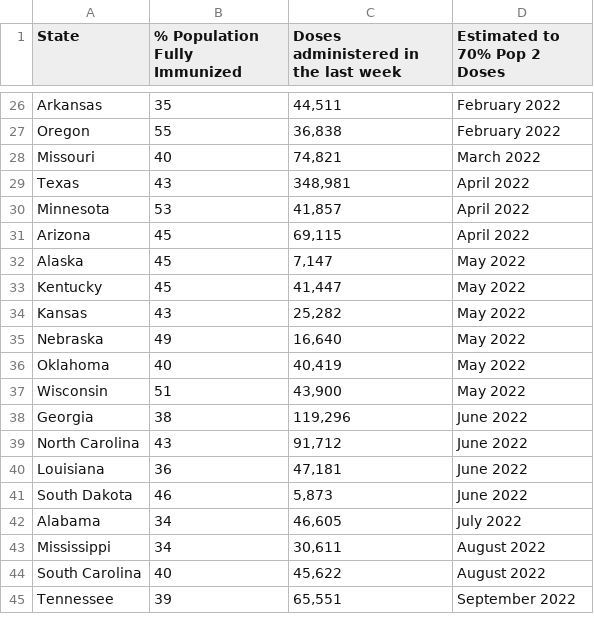
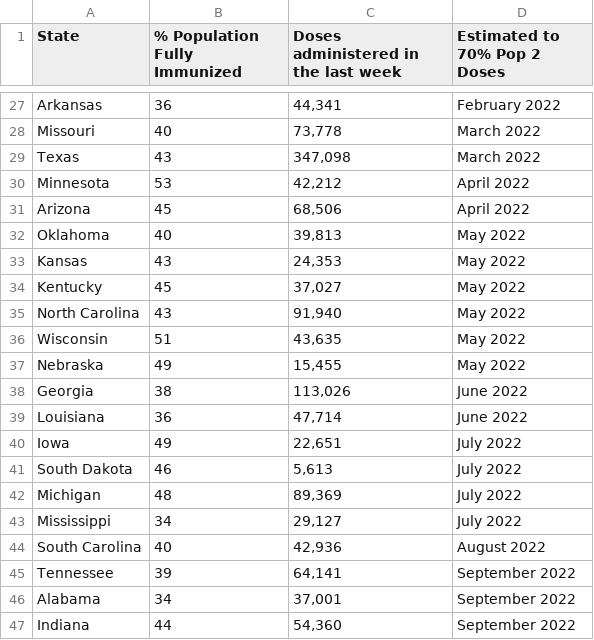
Before and after one commit to anesta95/veryWellVaccineDataTracker, a CSV file: chartData/areWeThereYet.csv, drawn as a sheet; only a part is shown, gaps mark what is left out; removed rows and columns are numbered as before the commit, all else as after; the diff covers the shown part only; the diff names each change by its address in the sheet, - before the commit and + after, or states it on an @@ line.

```diff
--- a/chartData/areWeThereYet.csv
+++ b/chartData/areWeThereYet.csv
-B27 (% Population Fully Immunized): 35
+B27 (% Population Fully Immunized): 36
-C27: 44,511
+C27: 44,341
-row 27: Oregon | 55 | 36,838 | February 2022
-C28: 74,821
+C28: 73,778
-C29: 348,981
+C29: 347,098
-D29 (Estimated to 70% Pop 2 Doses): April 2022
+D29 (Estimated to 70% Pop 2 Doses): March 2022
-C30: 41,857
+C30: 42,212
-C31: 69,115
+C31: 68,506
-row 32: Alaska | 45 | 7,147 | May 2022
+row 32: Oklahoma | 40 | 39,813 | May 2022
+row 33: Kansas | 43 | 24,353 | May 2022
-C34: 41,447
+C34: 37,027
-A35 (State): Kansas
+A35 (State): North Carolina
-C35: 25,282
+C35: 91,940
-row 35: Nebraska | 49 | 16,640 | May 2022
-row 36: Oklahoma | 40 | 40,419 | May 2022
-C36: 43,900
+C36: 43,635
+row 37: Nebraska | 49 | 15,455 | May 2022
-C38: 119,296
+C38: 113,026
-row 39: North Carolina | 43 | 91,712 | June 2022
-C39: 47,181
+C39: 47,714
+row 40: Iowa | 49 | 22,651 | July 2022
-C41: 5,873
+C41: 5,613
-D41 (Estimated to 70% Pop 2 Doses): June 2022
+D41 (Estimated to 70% Pop 2 Doses): July 2022
-row 42: Alabama | 34 | 46,605 | July 2022
+row 42: Michigan | 48 | 89,369 | July 2022
-C43: 30,611
+C43: 29,127
-D43 (Estimated to 70% Pop 2 Doses): August 2022
+D43 (Estimated to 70% Pop 2 Doses): July 2022
-C44: 45,622
+C44: 42,936
-C45: 65,551
+C45: 64,141
+row 46: Alabama | 34 | 37,001 | September 2022
+row 47: Indiana | 44 | 54,360 | September 2022
```
Also changed, not shown: 7 added rows, 8 removed rows and 31 edited cells elsewhere in this file, chartData/cdcMap.csv, chartData/cdcVaxByCounty.csv, 4 other files.
